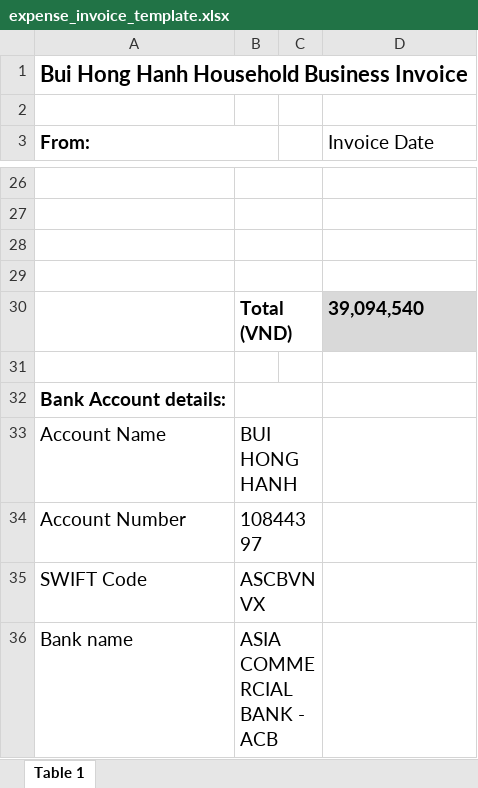
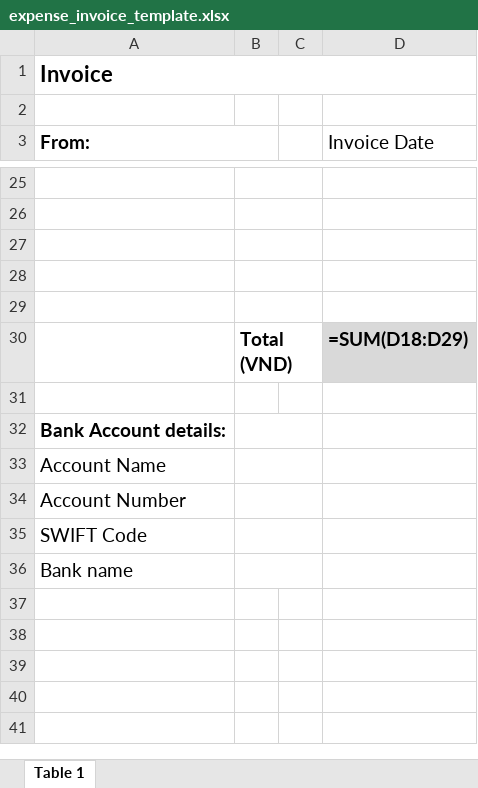
Before and after one commit to anhtrinh919/mq-expense, an Excel workbook: server/python/assets/expense_invoice_template.xlsx, sheet Table 1, drawn as a sheet; only a part is shown, gaps mark what is left out; values as stored, in another font and other column widths than the file's, no borders; formulas without a stored value are shown as written; addresses are those after the commit; the diff covers the shown part only; the diff names each change by its address in the sheet, - before the commit and + after, or states it on an @@ line.

```diff
--- a/server/python/assets/expense_invoice_template.xlsx (sheet Table 1)
+++ b/server/python/assets/expense_invoice_template.xlsx (sheet Table 1)
-A1 (From:): Bui Hong Hanh Household Business Invoice
+A1 (From:): Invoice
-row 29:  | Total (VND) |  | 39,094,540
+row 29: (empty)
-D29 fill: #D9D9D9
+D29 fill: none
+row 30:  | Total (VND) |  | =SUM(D18:D29)
-B33: BUI HONG HANH
+B33: (empty)
-B34: 10844397
+B34: (empty)
-B35: ASCBVNVX
+B35: (empty)
-B36: ASIA COMMERCIAL BANK - ACB
+B36: (empty)
```
Also changed, not shown: 1 removed row, 13 edited cells, cell formats and merged cells elsewhere in this sheet, 5 other files.
